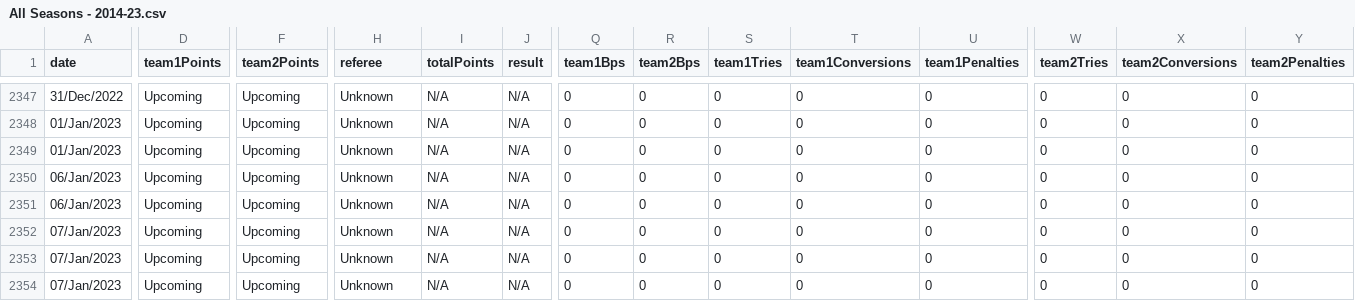
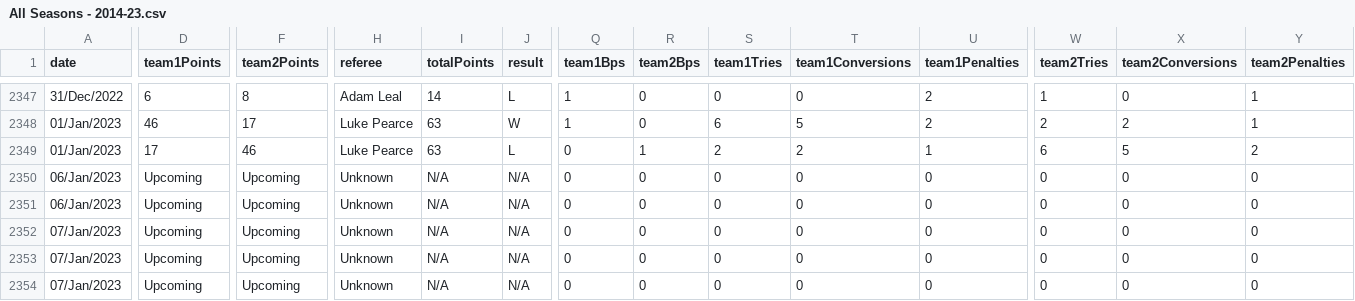
Before and after one commit to TheAlchemyIndex/rugby-premiership, a CSV file: srs/premiership/wikipedia/data/rawData/groupedSeasons/All Seasons - 2014-23.csv, drawn as a sheet; only a part is shown, gaps mark what is left out; the diff covers the shown part only; the diff names each change by its address in the sheet, - before the commit and + after, or states it on an @@ line.

```diff
--- a/srs/premiership/wikipedia/data/rawData/groupedSeasons/All Seasons - 2014-23.csv
+++ b/srs/premiership/wikipedia/data/rawData/groupedSeasons/All Seasons - 2014-23.csv
-D2347 (team1Points): Upcoming
+D2347 (team1Points): 6
-F2347 (team2Points): Upcoming
+F2347 (team2Points): 8
-H2347 (referee): Unknown
+H2347 (referee): Adam Leal
-I2347 (totalPoints): N/A
+I2347 (totalPoints): 14
-J2347 (result): N/A
+J2347 (result): L
-Q2347:Q2348 (team1Bps): 0
+Q2347:Q2348 (team1Bps): 1
-U2347:U2348 (team1Penalties): 0
+U2347:U2348 (team1Penalties): 2
-W2347 (team2Tries): 0
+W2347 (team2Tries): 1
-Y2347:Y2348 (team2Penalties): 0
+Y2347:Y2348 (team2Penalties): 1
-D2348 (team1Points): Upcoming
+D2348 (team1Points): 46
-F2348 (team2Points): Upcoming
+F2348 (team2Points): 17
-H2348:H2349 (referee): Unknown
+H2348:H2349 (referee): Luke Pearce
-I2348:I2349 (totalPoints): N/A
+I2348:I2349 (totalPoints): 63
-J2348 (result): N/A
+J2348 (result): W
-S2348 (team1Tries): 0
+S2348 (team1Tries): 6
-T2348 (team1Conversions): 0
+T2348 (team1Conversions): 5
-W2348 (team2Tries): 0
+W2348 (team2Tries): 2
-X2348 (team2Conversions): 0
+X2348 (team2Conversions): 2
-D2349 (team1Points): Upcoming
+D2349 (team1Points): 17
-F2349 (team2Points): Upcoming
+F2349 (team2Points): 46
-J2349 (result): N/A
+J2349 (result): L
-R2349 (team2Bps): 0
+R2349 (team2Bps): 1
-S2349 (team1Tries): 0
+S2349 (team1Tries): 2
-T2349 (team1Conversions): 0
+T2349 (team1Conversions): 2
-U2349 (team1Penalties): 0
+U2349 (team1Penalties): 1
-W2349 (team2Tries): 0
+W2349 (team2Tries): 6
-X2349 (team2Conversions): 0
+X2349 (team2Conversions): 5
-Y2349 (team2Penalties): 0
+Y2349 (team2Penalties): 2
```
Also changed, not shown: 73 edited cells elsewhere in this file, srs/premiership/wikipedia/data/calculatedData/Calculated - 2014-16.csv, srs/premiership/wikipedia/data/calculatedData/Calculated - 2014-17.csv, 12 other files.
